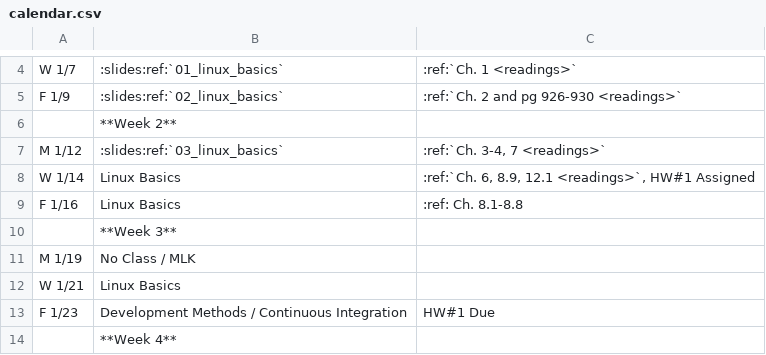
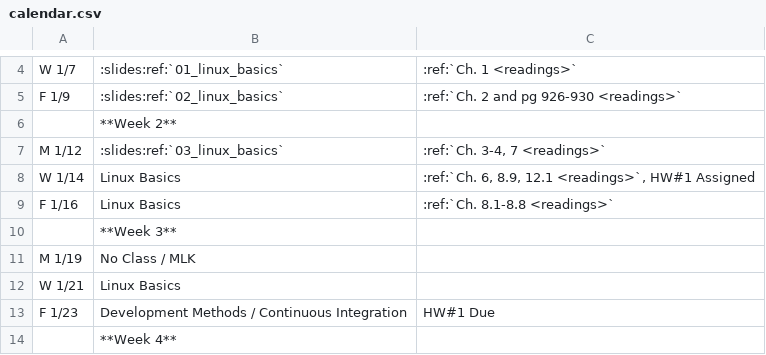
Before and after one commit to osuosl/cs312, a CSV file: source/_static/calendar.csv, drawn as a sheet; only a part is shown, gaps mark what is left out.

Commit message:
Fix link to readings

```diff
--- a/source/_static/calendar.csv
+++ b/source/_static/calendar.csv
@@ -8,3 +8,3 @@ M 1/12,:slides:ref:`03_linux_basics`,":ref:`Ch. 3-4, 7 <readings>`"
 W 1/14,Linux Basics,":ref:`Ch. 6, 8.9, 12.1 <readings>`, HW#1 Assigned"
-F 1/16,Linux Basics,":ref: Ch. 8.1-8.8"
+F 1/16,Linux Basics,":ref:`Ch. 8.1-8.8 <readings>`"
 ,**Week 3**,
```
